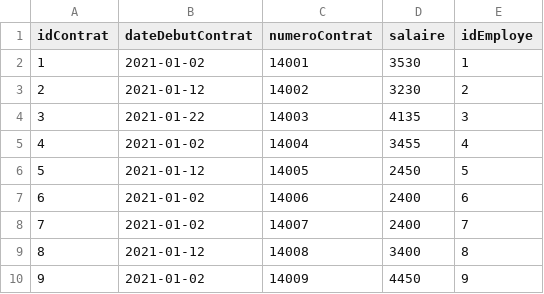
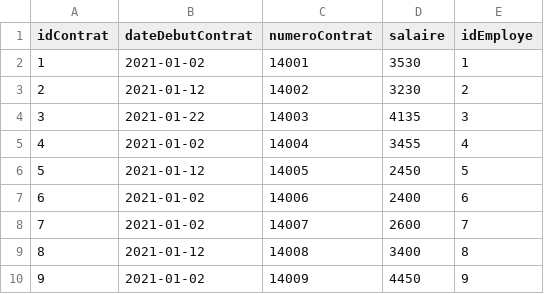
Before and after one commit to Chakibx/Global-Human-Resources, a CSV file: data/allemagne/ContratDureeIndeterminee.csv, drawn as a sheet.

```diff
--- a/data/allemagne/ContratDureeIndeterminee.csv
+++ b/data/allemagne/ContratDureeIndeterminee.csv
@@ -7,3 +7,3 @@ idContrat,dateDebutContrat,numeroContrat,salaire,idEmploye
 6,2021-01-02,14006,2400,6
-7,2021-01-02,14007,2400,7
+7,2021-01-02,14007,2600,7
 8,2021-01-12,14008,3400,8
```
Also changed, not shown: data/allemagne/Poste.csv, 2 other files.
